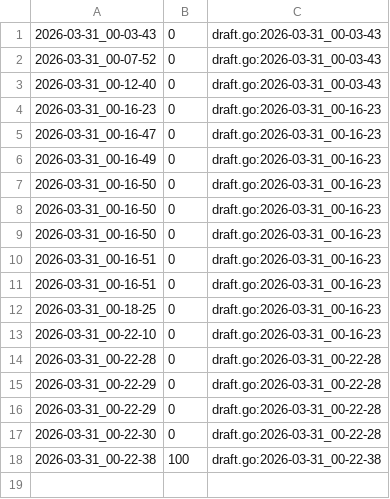
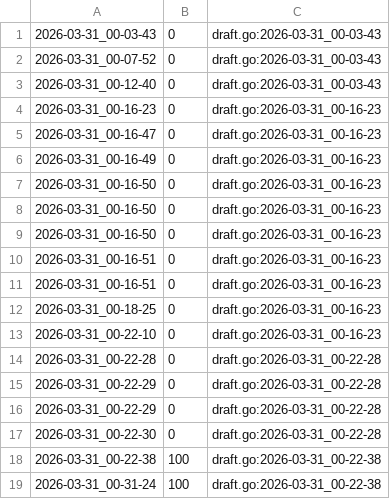
Before and after one commit to qxcode-course/ed-ter-bloco-a-andreluizdasilvacruz-stack, a CSV file: .tko/track/ed@princesa/track.csv, drawn as a sheet; the diff names each change by its address in the sheet, - before the commit and + after, or states it on an @@ line.

```diff
--- a/.tko/track/ed@princesa/track.csv
+++ b/.tko/track/ed@princesa/track.csv
+row 19: 2026-03-31_00-31-24 | 100 | draft.go:2026-03-31_00-22-38
```
Also changed, not shown: .tko/track/ed@apagando/track.csv, .tko/track/ed@manipulacao/track.csv, 8 other files.
